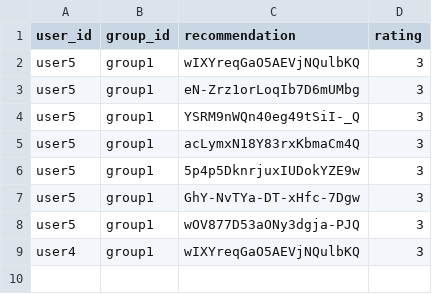
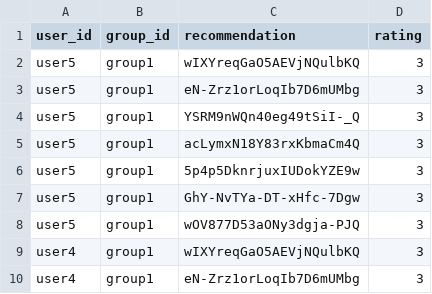
Before and after one commit to demondeployer7/dss, a CSV file: recommendation_ratings.csv, drawn as a sheet; the diff names each change by its address in the sheet, - before the commit and + after, or states it on an @@ line.

Commit message:
Update recommendation_ratings.csv via Streamlit app

```diff
--- a/recommendation_ratings.csv
+++ b/recommendation_ratings.csv
+row 10: user4 | group1 | eN-Zrz1orLoqIb7D6mUMbg | 3
```
